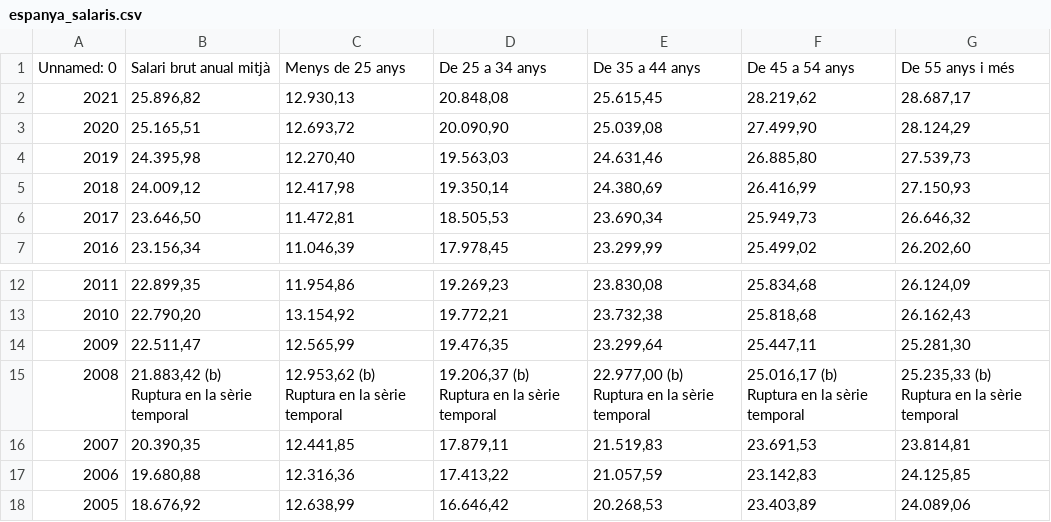
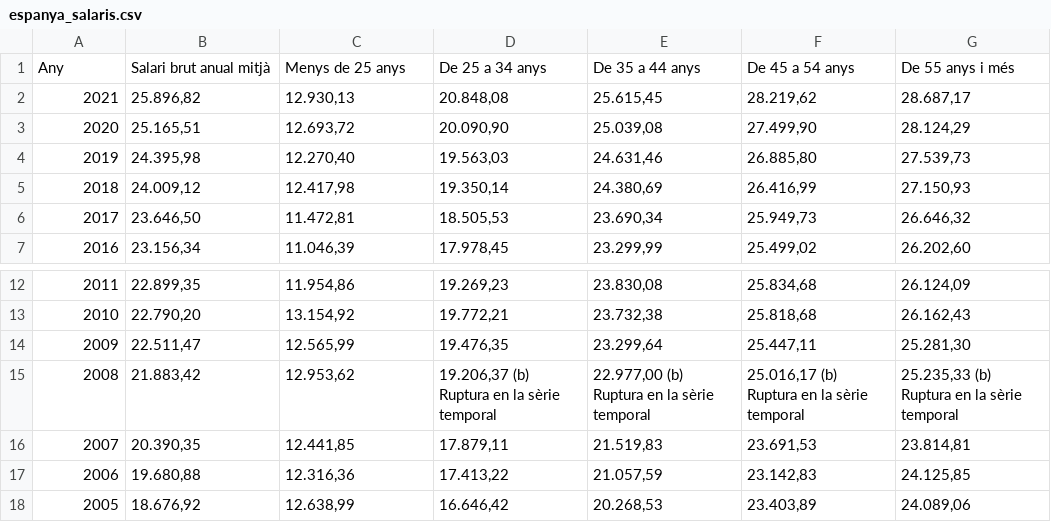
Before and after one commit to albertarrebola08/trebal-final-bigdata, a CSV file: espanya_salaris.csv, drawn as a sheet; only a part is shown, gaps mark what is left out; the diff names each change by its address in the sheet, - before the commit and + after, or states it on an @@ line.

Commit message:
Update espanya_salaris.csv

```diff
--- a/espanya_salaris.csv
+++ b/espanya_salaris.csv
-A1: Unnamed: 0
+A1: Any
-B15: 21.883,42 (b) Ruptura en la sèrie temporal
+B15: 21.883,42
-C15: 12.953,62 (b) Ruptura en la sèrie temporal
+C15: 12.953,62
```
